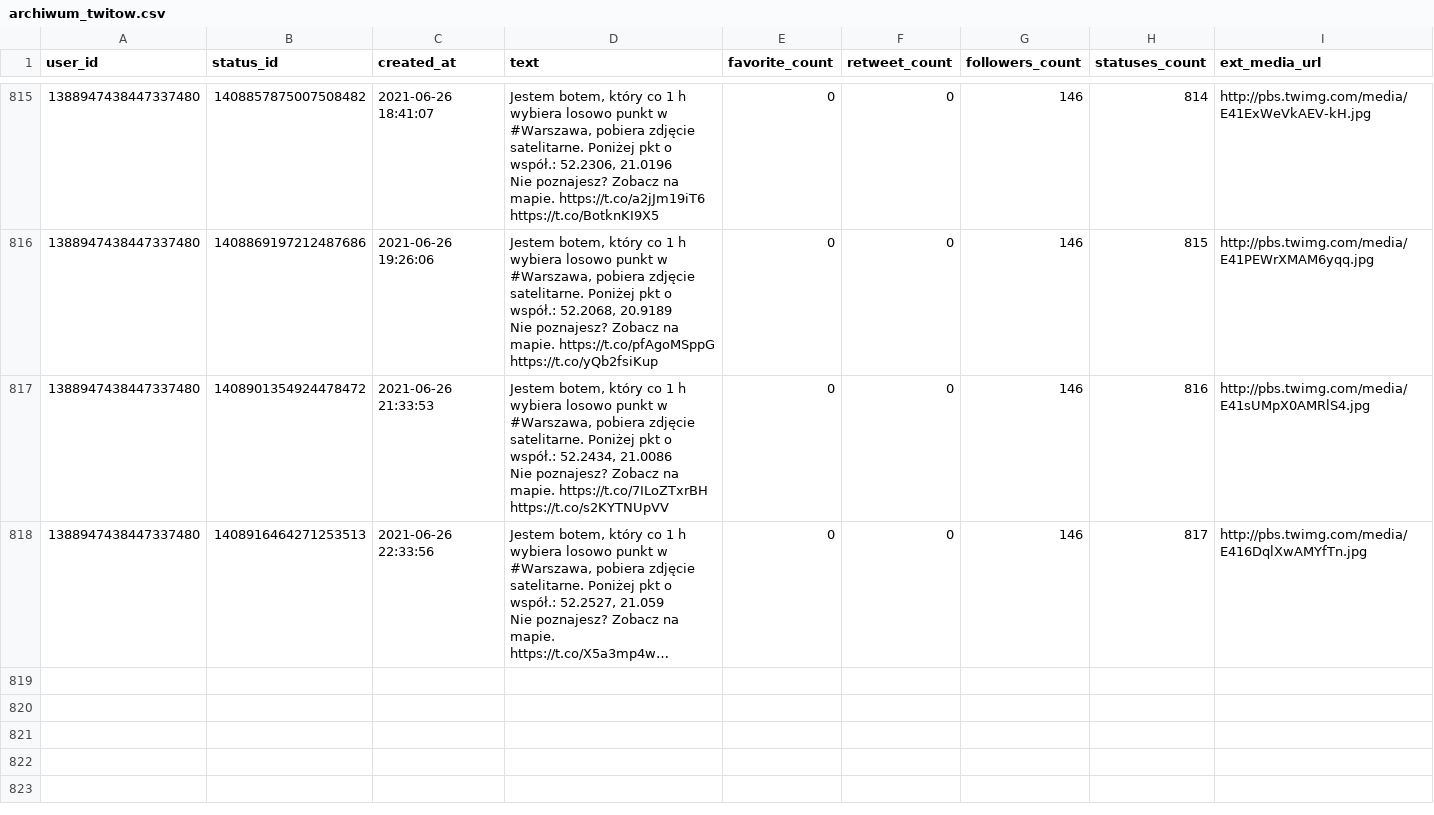
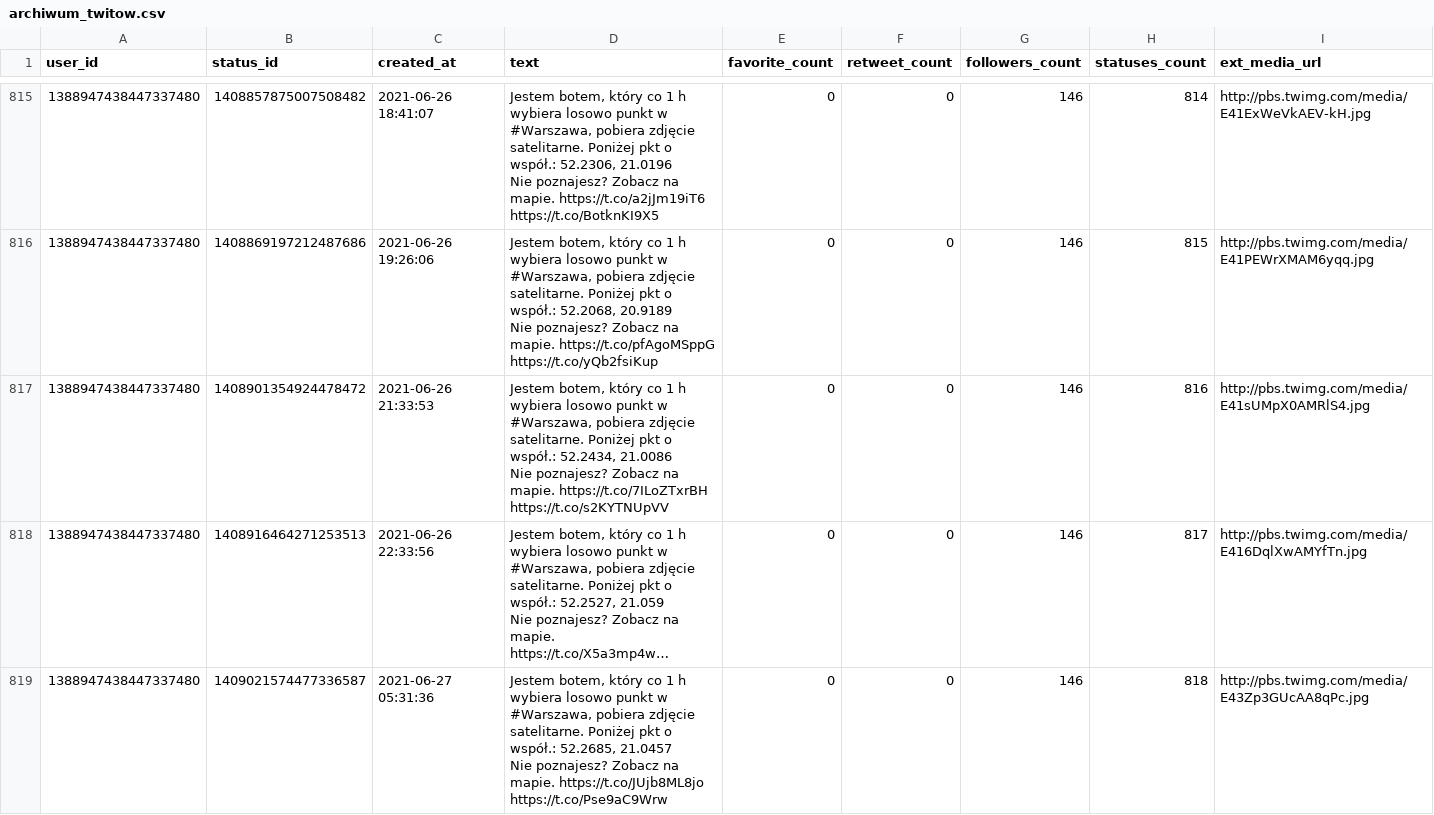
Before and after one commit to sms1962/warszawabot, a CSV file: data/archiwum_twitow.csv, drawn as a sheet; only a part is shown, gaps mark what is left out; long unchanged cells end in …; ↵ is a line break in a cell; the diff names each change by its address in the sheet, - before the commit and + after, or states it on an @@ line.

Commit message:
Zapisanie nowych twitow

```diff
--- a/data/archiwum_twitow.csv
+++ b/data/archiwum_twitow.csv
+row 819: 1388947438447337480 | 1409021574477336587 | 2021-06-27 05:31:36 | Jestem botem, który co 1 h wybiera losowo punkt w #Warszawa, pobiera zdjęcie satelitarne. Poniżej pkt o współ.: 52.2685, 21.0457 ↵ Nie poznajesz? Zobacz na mapie. https://t.co/JUjb8ML8jo https://t.co/Pse9aC9Wrw | 0 | 0 | 146 | 818 | http://pbs.twimg.com/media/E43Zp3GUcAA8qPc.jpg
```
Also changed, not shown: 1 other file.
